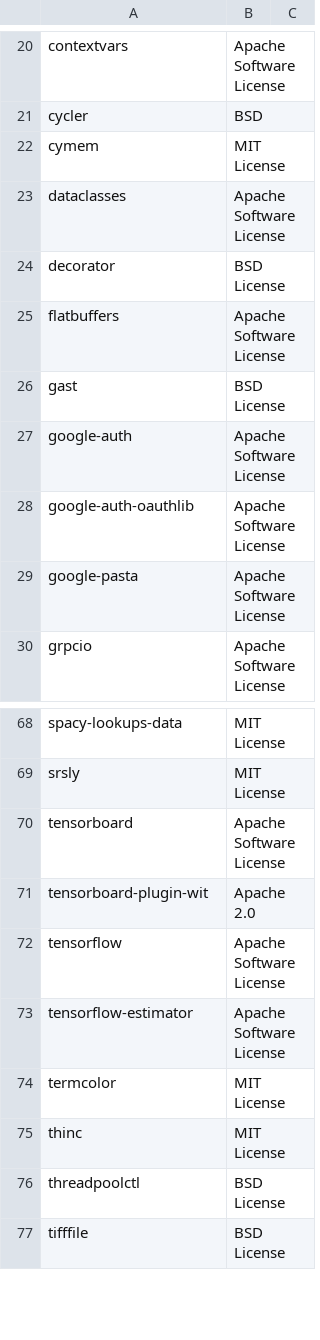
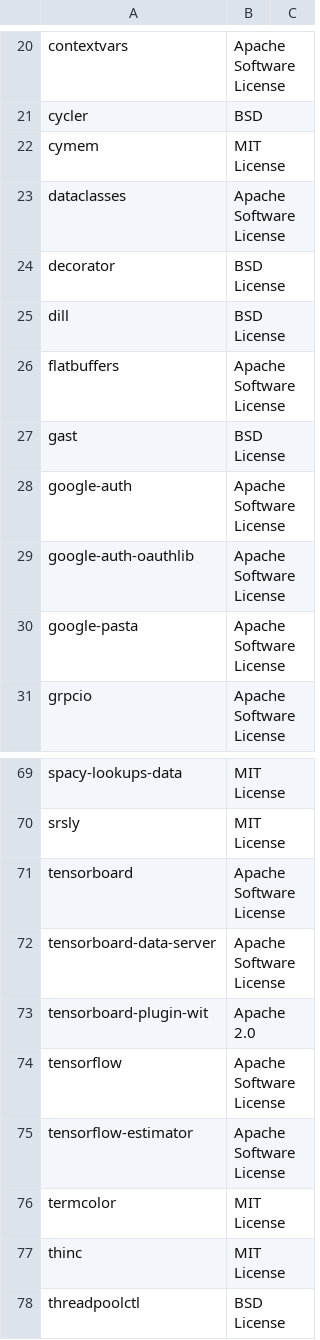
Before and after one commit to SeldonIO/alibi, a CSV file: licenses/license_info.no_versions.csv, drawn as a sheet; only a part is shown, gaps mark what is left out; the shorter side is filled out with more unchanged rows; the diff names each change by its address in the sheet, - before the commit and + after, or states it on an @@ line.

```diff
--- a/licenses/license_info.no_versions.csv
+++ b/licenses/license_info.no_versions.csv
+row 25: dill | BSD License
+row 72: tensorboard-data-server | Apache Software License
```
Also changed, not shown: licenses/license_info.csv, 2 other files.
